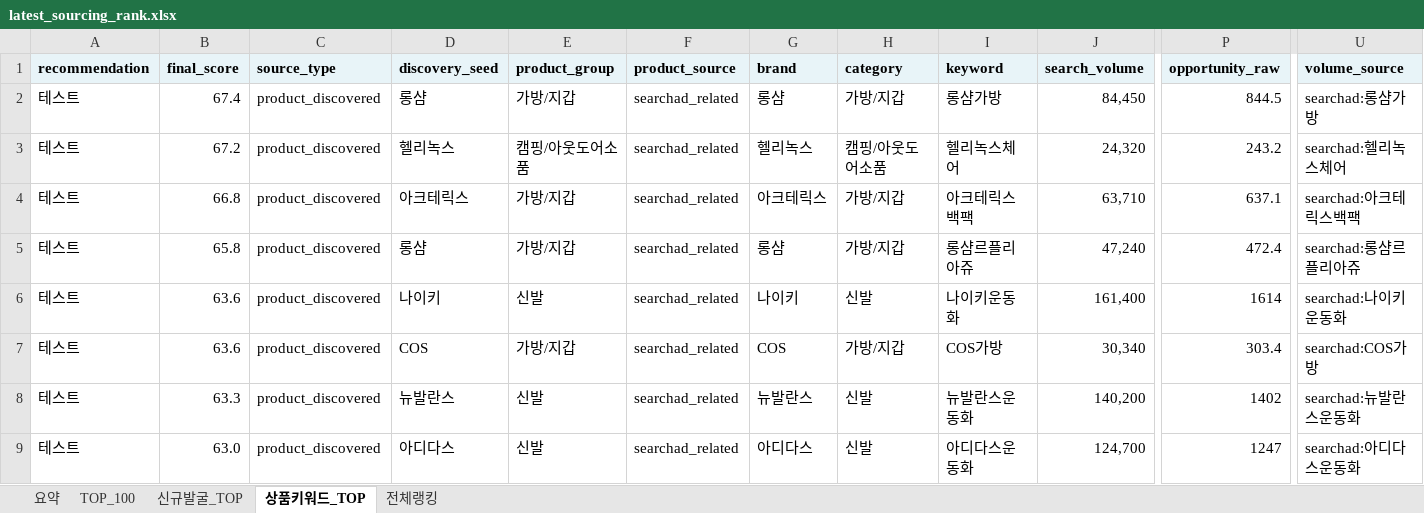
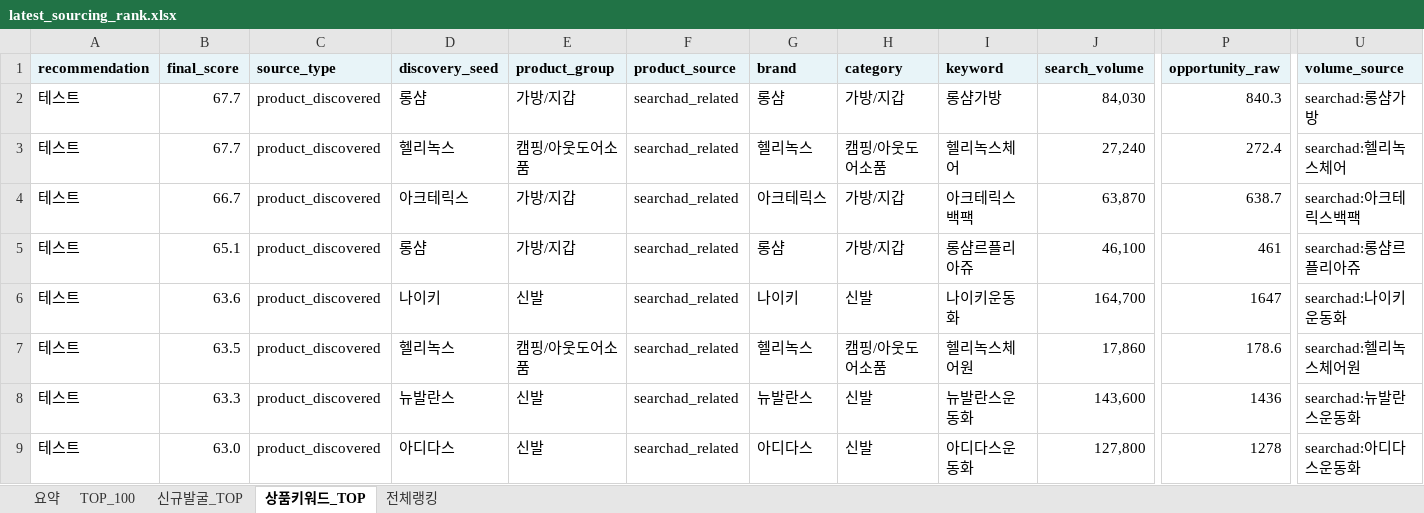
Before and after one commit to tokyonyang/soursing_item, an Excel workbook: dashboard_data/latest_sourcing_rank.xlsx, sheet 상품키워드_TOP, drawn as a sheet; only a part is shown, gaps mark what is left out; values as stored, in another font and other column widths than the file's, no borders; the diff covers the shown part only; the diff names each change by its address in the sheet, - before the commit and + after, or states it on an @@ line.

```diff
--- a/dashboard_data/latest_sourcing_rank.xlsx (sheet 상품키워드_TOP)
+++ b/dashboard_data/latest_sourcing_rank.xlsx (sheet 상품키워드_TOP)
-B2 (final_score): 67.4
+B2 (final_score): 67.7
-J2 (search_volume): 84,450
+J2 (search_volume): 84,030
-P2 (opportunity_raw): 844.5
+P2 (opportunity_raw): 840.3
-B3 (final_score): 67.2
+B3 (final_score): 67.7
-J3 (search_volume): 24,320
+J3 (search_volume): 27,240
-P3 (opportunity_raw): 243.2
+P3 (opportunity_raw): 272.4
-B4 (final_score): 66.8
+B4 (final_score): 66.7
-J4 (search_volume): 63,710
+J4 (search_volume): 63,870
-P4 (opportunity_raw): 637.1
+P4 (opportunity_raw): 638.7
-B5 (final_score): 65.8
+B5 (final_score): 65.1
-J5 (search_volume): 47,240
+J5 (search_volume): 46,100
-P5 (opportunity_raw): 472.4
+P5 (opportunity_raw): 461
-J6 (search_volume): 161,400
+J6 (search_volume): 164,700
-P6 (opportunity_raw): 1614
+P6 (opportunity_raw): 1647
-B7 (final_score): 63.6
+B7 (final_score): 63.5
-D7 (discovery_seed): COS
+D7 (discovery_seed): 헬리녹스
-E7 (product_group): 가방/지갑
+E7 (product_group): 캠핑/아웃도어소품
-G7 (brand): COS
+G7 (brand): 헬리녹스
-H7 (category): 가방/지갑
+H7 (category): 캠핑/아웃도어소품
-I7 (keyword): COS가방
+I7 (keyword): 헬리녹스체어원
-J7 (search_volume): 30,340
+J7 (search_volume): 17,860
-P7 (opportunity_raw): 303.4
+P7 (opportunity_raw): 178.6
-U7 (volume_source): searchad:COS가방
+U7 (volume_source): searchad:헬리녹스체어원
-J8 (search_volume): 140,200
+J8 (search_volume): 143,600
-P8 (opportunity_raw): 1402
+P8 (opportunity_raw): 1436
-J9 (search_volume): 124,700
+J9 (search_volume): 127,800
-P9 (opportunity_raw): 1247
+P9 (opportunity_raw): 1278
```
Also changed, not shown: 720 edited cells elsewhere in this sheet, sheet 전체랭킹, sheet TOP_100, sheet 요약, 3 other files.
